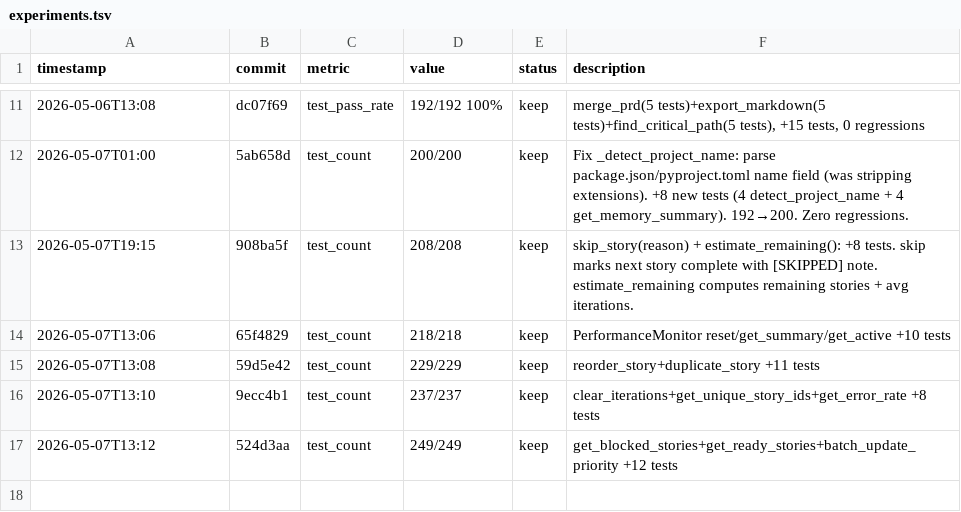
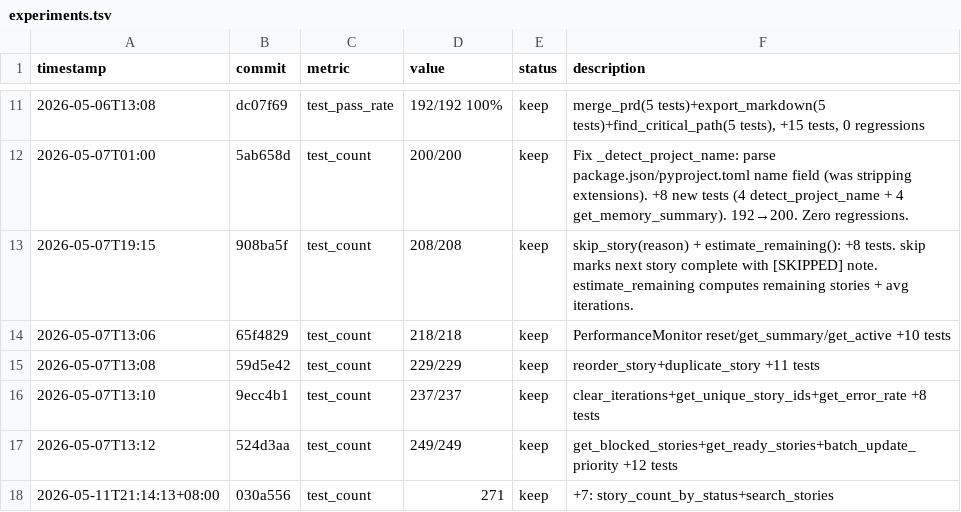
Before and after one commit to robertsong2019/openclaw-workspace, a TSV file: better-ralph-core/experiments.tsv, drawn as a sheet; only a part is shown, gaps mark what is left out.

```diff
--- a/better-ralph-core/experiments.tsv
+++ b/better-ralph-core/experiments.tsv
@@ -17 +17,2 @@ timestamp	commit	metric	value	status	description
 2026-05-07T13:12	524d3aa	test_count	249/249	keep	get_blocked_stories+get_ready_stories+batch_update_priority +12 tests
+2026-05-11T21:14:13+08:00	030a556	test_count	271	keep	+7: story_count_by_status+search_stories
```
Also changed, not shown: 3 other files.
